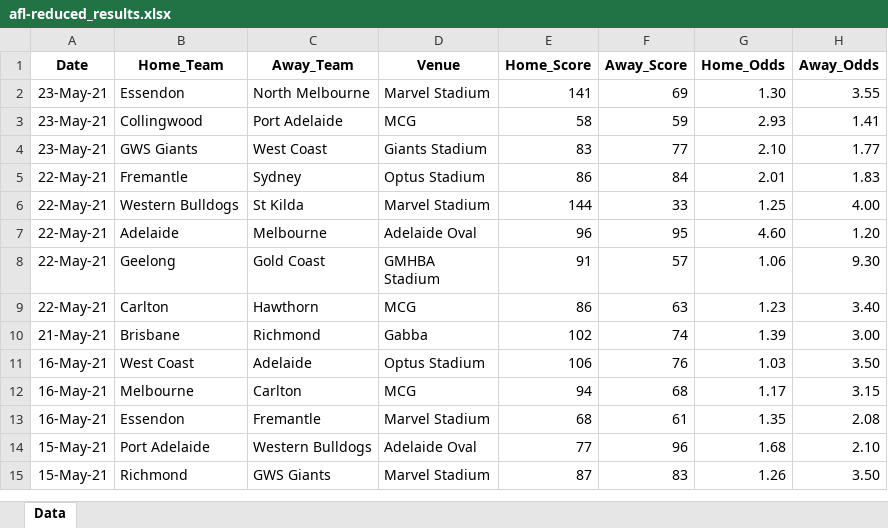
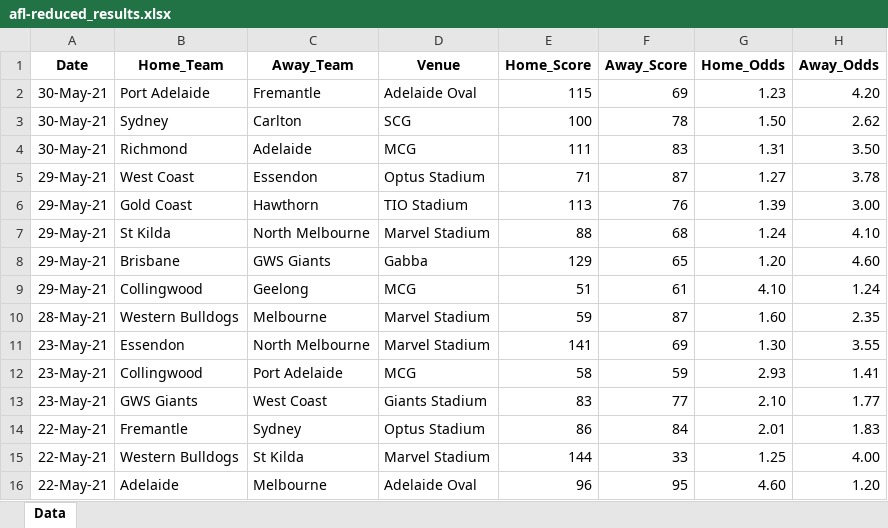
Before and after one commit to supunt/AFL-ML, an Excel workbook: data_samples/afl-reduced_results.xlsx, sheet Data, drawn as a sheet; only a part is shown; the shorter side is filled out with more unchanged rows; values as stored, in another font and other column widths than the file's, no borders; the diff names each change by its address in the sheet, - before the commit and + after, or states it on an @@ line.

```diff
--- a/data_samples/afl-reduced_results.xlsx (sheet Data)
+++ b/data_samples/afl-reduced_results.xlsx (sheet Data)
+row 2: 30-May-21 | Port Adelaide | Fremantle | Adelaide Oval | 115 | 69 | 1.23 | 4.20
+row 3: 30-May-21 | Sydney | Carlton | SCG | 100 | 78 | 1.50 | 2.62
+row 4: 30-May-21 | Richmond | Adelaide | MCG | 111 | 83 | 1.31 | 3.50
+row 5: 29-May-21 | West Coast | Essendon | Optus Stadium | 71 | 87 | 1.27 | 3.78
+row 6: 29-May-21 | Gold Coast | Hawthorn | TIO Stadium | 113 | 76 | 1.39 | 3.00
+row 7: 29-May-21 | St Kilda | North Melbourne | Marvel Stadium | 88 | 68 | 1.24 | 4.10
+row 8: 29-May-21 | Brisbane | GWS Giants | Gabba | 129 | 65 | 1.20 | 4.60
+row 9: 29-May-21 | Collingwood | Geelong | MCG | 51 | 61 | 4.10 | 1.24
+row 10: 28-May-21 | Western Bulldogs | Melbourne | Marvel Stadium | 59 | 87 | 1.60 | 2.35
```
Also changed, not shown: data_samples/next-week.xlsx, 4 other files.
